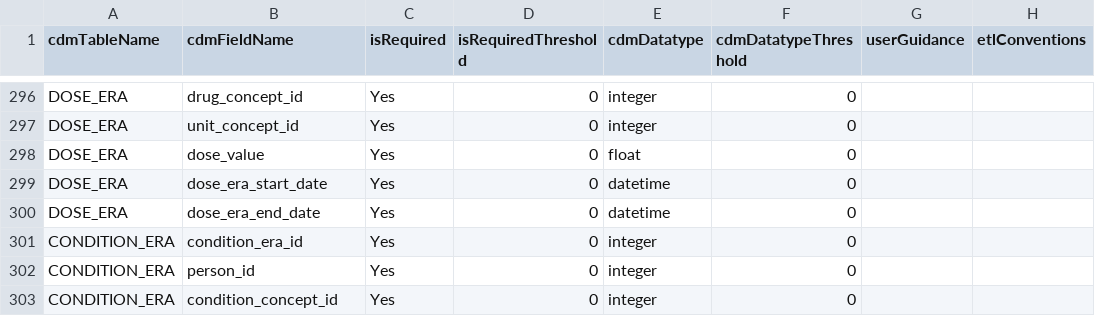
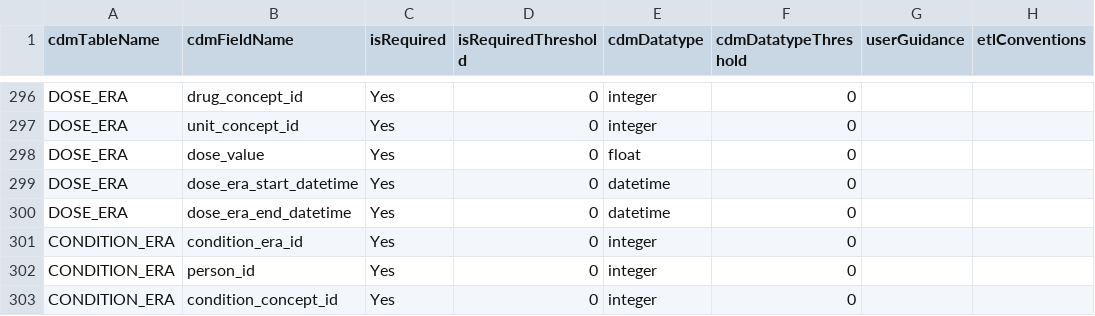
Before and after one commit to thehyve/OHDSI-DataQualityDashboard, a CSV file: inst/csv/OMOP_CDMv6.0.0_Field_Level.csv, drawn as a sheet; only a part is shown, gaps mark what is left out; the diff names each change by its address in the sheet, - before the commit and + after, or states it on an @@ line.

Commit message:
change dose_era data to datetime

```diff
--- a/inst/csv/OMOP_CDMv6.0.0_Field_Level.csv
+++ b/inst/csv/OMOP_CDMv6.0.0_Field_Level.csv
-B299 (cdmFieldName): dose_era_start_date
+B299 (cdmFieldName): dose_era_start_datetime
-B300 (cdmFieldName): dose_era_end_date
+B300 (cdmFieldName): dose_era_end_datetime
```
